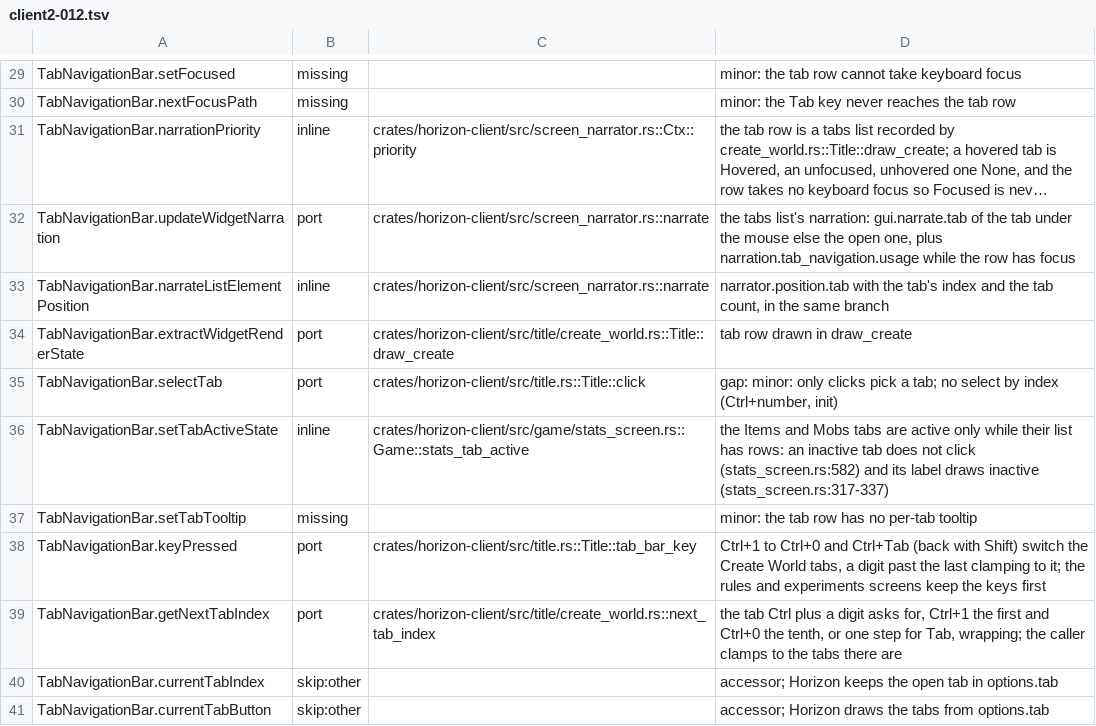
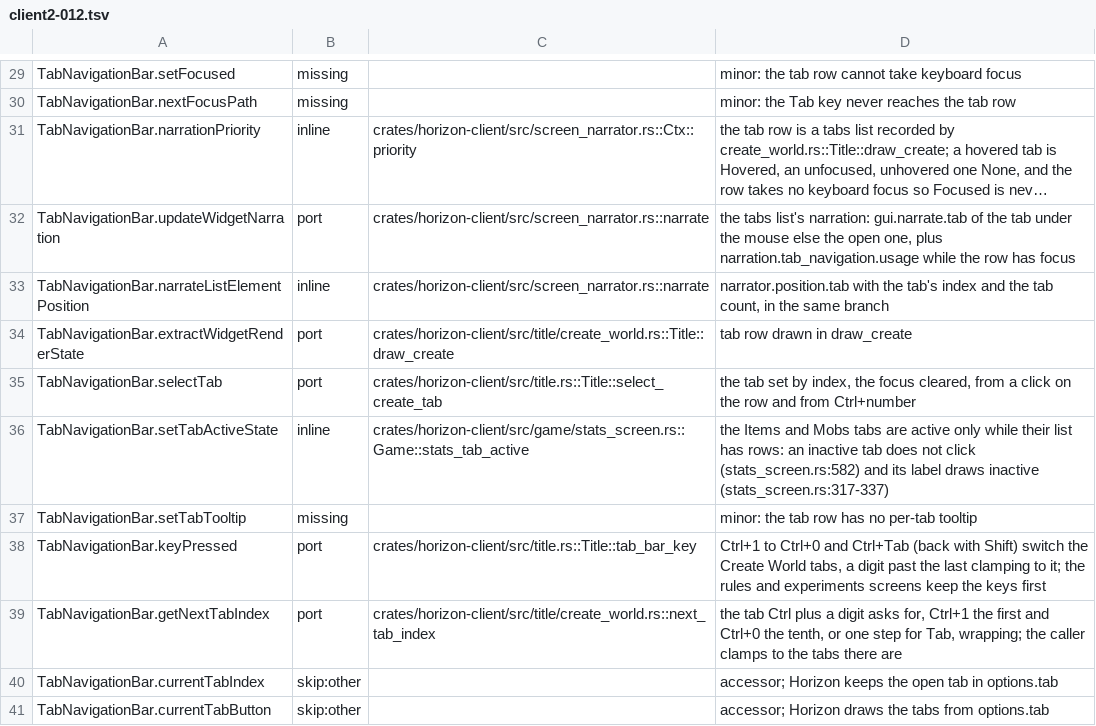
Before and after one commit to bunchy7s/horizon-offline, a TSV file: tools/port_map/client2-012.tsv, drawn as a sheet; only a part is shown, gaps mark what is left out; long unchanged cells end in ….

Commit message:
port_map: selectTab is Title::select_create_tab, and its gap is closed
select_create_tab sets the open tab by index and clears the row's focus, and
both the click path and the Ctrl+number path go through it, so the row names
it rather than the click handler and no longer claims a tab can only be
picked with the mouse.

```diff
--- a/tools/port_map/client2-012.tsv
+++ b/tools/port_map/client2-012.tsv
@@ -34,3 +34,3 @@ TabNavigationBar.narrateListElementPosition	inline	crates/horizon-client/src/scr
 TabNavigationBar.extractWidgetRenderState	port	crates/horizon-client/src/title/create_world.rs::Title::draw_create	tab row drawn in draw_create
-TabNavigationBar.selectTab	port	crates/horizon-client/src/title.rs::Title::click	gap: minor: only clicks pick a tab; no select by index (Ctrl+number, init)
+TabNavigationBar.selectTab	port	crates/horizon-client/src/title.rs::Title::select_create_tab	the tab set by index, the focus cleared, from a click on the row and from Ctrl+number
 TabNavigationBar.setTabActiveState	inline	crates/horizon-client/src/game/stats_screen.rs::Game::stats_tab_active	the Items and Mobs tabs are active only while their list has rows: an inactive tab does not click (stats_screen.rs:582) and its label draws inactive (stats_screen.rs:317-337)
```
